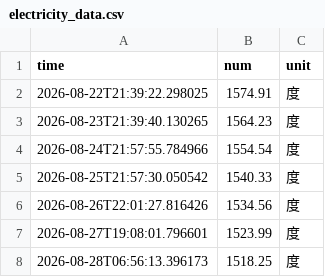
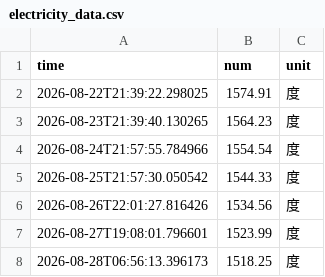
Before and after one commit to Luke-Evan/nju_power_monitor, a CSV file: data/electricity_data.csv, drawn as a sheet.

```diff
--- a/data/electricity_data.csv
+++ b/data/electricity_data.csv
@@ -4,3 +4,3 @@ time,num,unit
 2026-08-24T21:57:55.784966,1554.54,度
-2026-08-25T21:57:30.050542,1540.33,度
+2026-08-25T21:57:30.050542,1544.33,度
 2026-08-26T22:01:27.816426,1534.56,度
```
Also changed, not shown: 4 other files.
